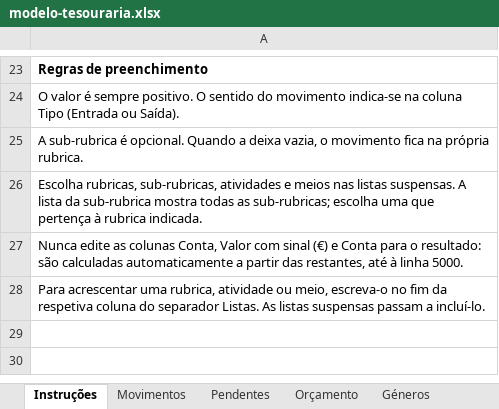
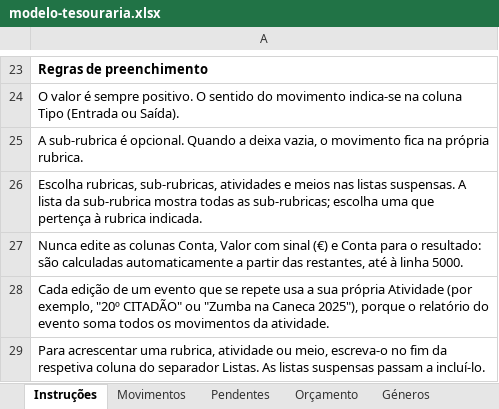
Before and after one commit to mloureiro/tunadao-relatorios, an Excel workbook: public/modelo-tesouraria.xlsx, sheet Instruções, drawn as a sheet; only a part is shown, gaps mark what is left out; values as stored, in another font and other column widths than the file's, no borders; the diff names each change by its address in the sheet, - before the commit and + after, or states it on an @@ line.

Commit message:
Give each event edition its own activity and align sub-rubric labels with the event report
The Zumba na Caneca event summed the 2024, 2025 and 2026 editions because
all three shared one activity. Earlier editions now have their own
activities, which live only in the fixture lists so the downloadable
template keeps its four. The template instructions explain the rule. The
Apoio UPV and Apoio Junta sub-rubrics carry their full labels and the
reception performance description matches the handover document. The ledger
test asserts the Zumba and 20º CITADÃO totals with the event cutoff.

```diff
--- a/public/modelo-tesouraria.xlsx (sheet Instruções)
+++ b/public/modelo-tesouraria.xlsx (sheet Instruções)
+row 28: Cada edição de um evento que se repete usa a sua própria Atividade (por exemplo, "20º CITADÃO" ou "Zumba na Caneca 2025"), porque o relatório do evento soma todos os movimentos da atividade.
```
Also changed, not shown: sheet Listas, 16 other files.
